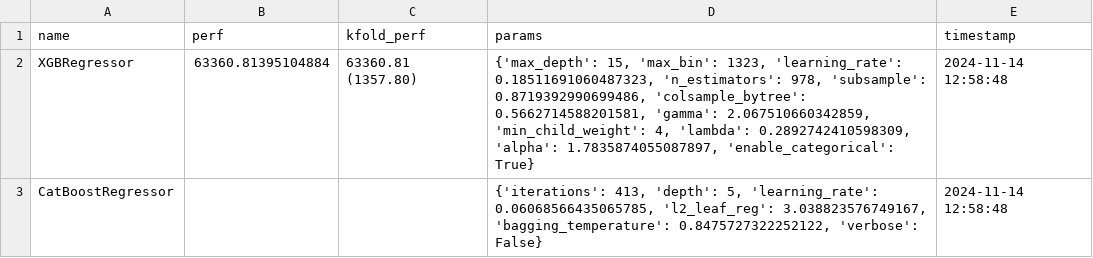
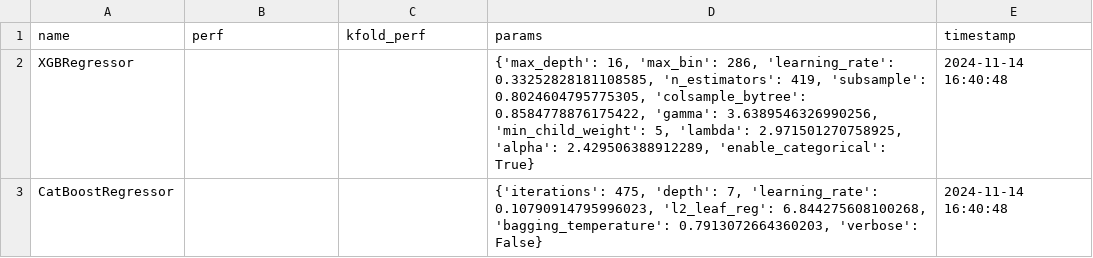
Before and after one commit to jelto-pote/kaggle-housing-price, a CSV file: performance/current.csv, drawn as a sheet.

```diff
--- a/performance/current.csv
+++ b/performance/current.csv
@@ -1,3 +1,3 @@
 name,perf,kfold_perf,params,timestamp
-XGBRegressor,63360.81395104884,63360.81 (1357.80),"{'max_depth': 15, 'max_bin': 1323, 'learning_rate': 0.18511691060487323, 'n_estimators': 978, 'subsample': 0.8719392990699486, 'colsample_bytree': 0.5662714588201581, 'gamma': 2.067510660342859, 'min_child_weight': 4, 'lambda': 0.2892742410598309, 'alpha': 1.7835874055087897, 'enable_categorical': True}",2024-11-14 12:58:48
-CatBoostRegressor,,,"{'iterations': 413, 'depth': 5, 'learning_rate': 0.06068566435065785, 'l2_leaf_reg': 3.038823576749167, 'bagging_temperature': 0.8475727322252122, 'verbose': False}",2024-11-14 12:58:48
+XGBRegressor,,,"{'max_depth': 16, 'max_bin': 286, 'learning_rate': 0.33252828181108585, 'n_estimators': 419, 'subsample': 0.8024604795775305, 'colsample_bytree': 0.8584778876175422, 'gamma': 3.6389546326990256, 'min_child_weight': 5, 'lambda': 2.971501270758925, 'alpha': 2.429506388912289, 'enable_categorical': True}",2024-11-14 16:40:48
+CatBoostRegressor,,,"{'iterations': 475, 'depth': 7, 'learning_rate': 0.10790914795996023, 'l2_leaf_reg': 6.844275608100268, 'bagging_temperature': 0.7913072664360203, 'verbose': False}",2024-11-14 16:40:48
```
Also changed, not shown: catboost_info/learn_error.tsv, catboost_info/time_left.tsv, 24 other files.
